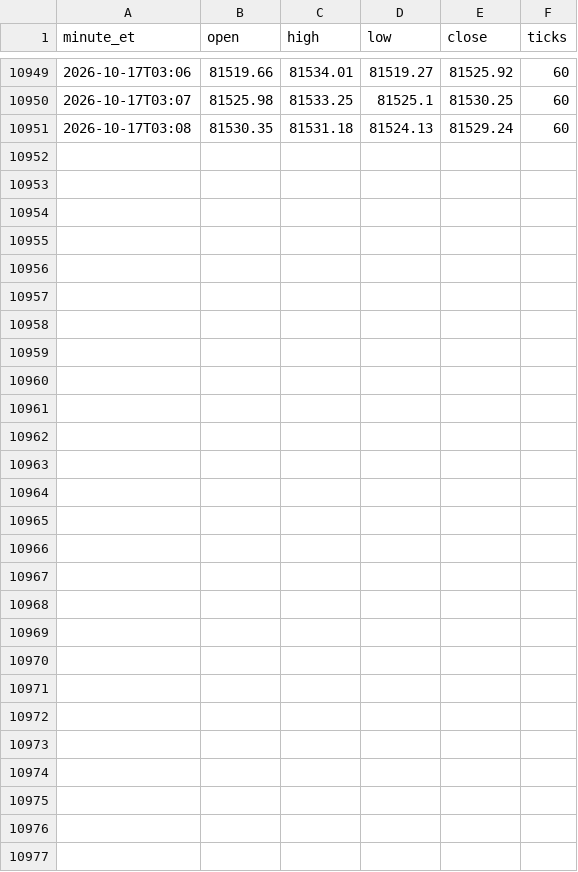
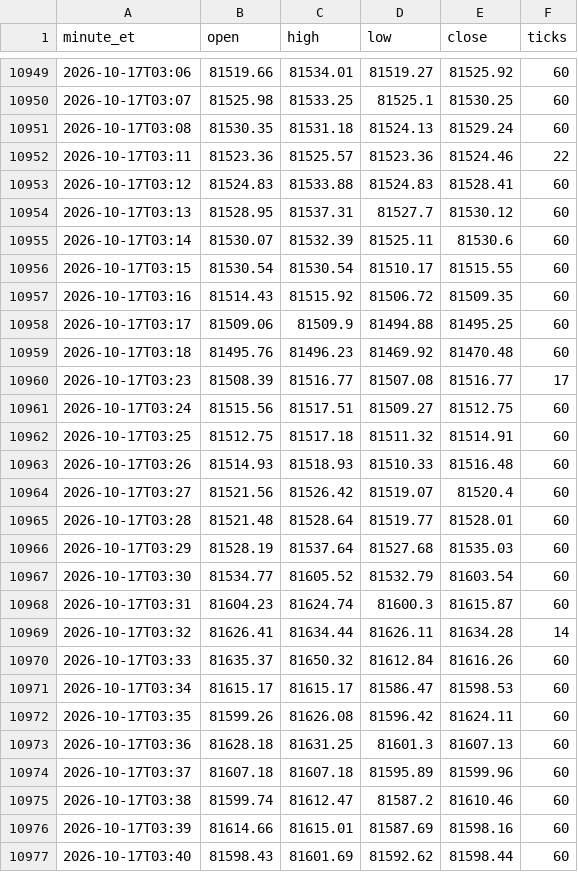
Before and after one commit to anthoninoplomo15-cyber/btc-brti-1m, a CSV file: brti_1m.csv, drawn as a sheet; only a part is shown, gaps mark what is left out.

Commit message:
sync velas BRTI

```diff
--- a/brti_1m.csv
+++ b/brti_1m.csv
@@ -10951 +10951,27 @@ minute_et,open,high,low,close,ticks
 2026-10-17T03:08,81530.35,81531.18,81524.13,81529.24,60
+2026-10-17T03:11,81523.36,81525.57,81523.36,81524.46,22
+2026-10-17T03:12,81524.83,81533.88,81524.83,81528.41,60
+2026-10-17T03:13,81528.95,81537.31,81527.7,81530.12,60
+2026-10-17T03:14,81530.07,81532.39,81525.11,81530.6,60
+2026-10-17T03:15,81530.54,81530.54,81510.17,81515.55,60
+2026-10-17T03:16,81514.43,81515.92,81506.72,81509.35,60
+2026-10-17T03:17,81509.06,81509.9,81494.88,81495.25,60
+2026-10-17T03:18,81495.76,81496.23,81469.92,81470.48,60
+2026-10-17T03:23,81508.39,81516.77,81507.08,81516.77,17
+2026-10-17T03:24,81515.56,81517.51,81509.27,81512.75,60
+2026-10-17T03:25,81512.75,81517.18,81511.32,81514.91,60
+2026-10-17T03:26,81514.93,81518.93,81510.33,81516.48,60
+2026-10-17T03:27,81521.56,81526.42,81519.07,81520.4,60
+2026-10-17T03:28,81521.48,81528.64,81519.77,81528.01,60
+2026-10-17T03:29,81528.19,81537.64,81527.68,81535.03,60
+2026-10-17T03:30,81534.77,81605.52,81532.79,81603.54,60
+2026-10-17T03:31,81604.23,81624.74,81600.3,81615.87,60
+2026-10-17T03:32,81626.41,81634.44,81626.11,81634.28,14
+2026-10-17T03:33,81635.37,81650.32,81612.84,81616.26,60
+2026-10-17T03:34,81615.17,81615.17,81586.47,81598.53,60
+2026-10-17T03:35,81599.26,81626.08,81596.42,81624.11,60
+2026-10-17T03:36,81628.18,81631.25,81601.3,81607.13,60
+2026-10-17T03:37,81607.18,81607.18,81595.89,81599.96,60
+2026-10-17T03:38,81599.74,81612.47,81587.2,81610.46,60
+2026-10-17T03:39,81614.66,81615.01,81587.69,81598.16,60
+2026-10-17T03:40,81598.43,81601.69,81592.62,81598.44,60
```
